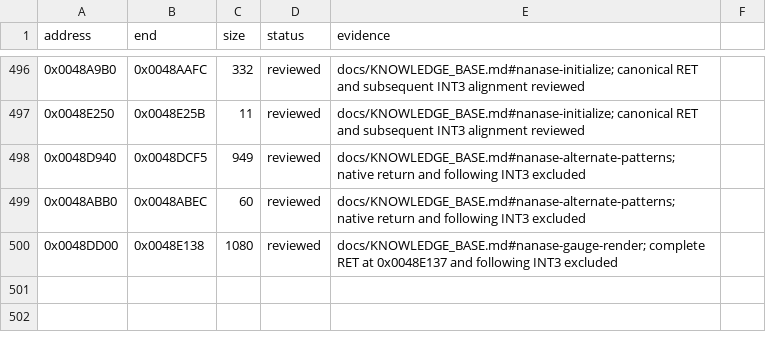
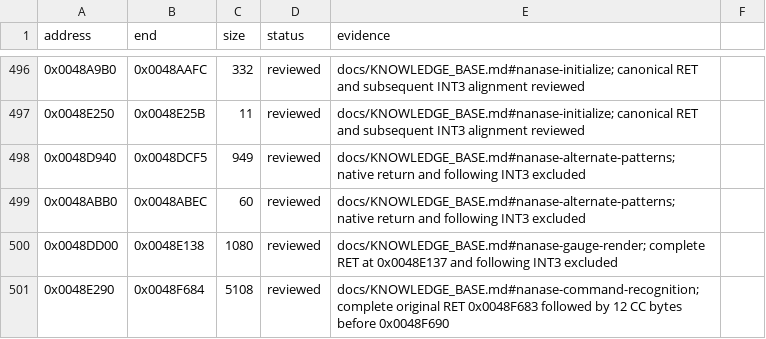
Before and after one commit to N0zoM1z0/Eternal-Fighter-Zero, a CSV file: config/function-boundaries.csv, drawn as a sheet; only a part is shown, gaps mark what is left out.

```diff
--- a/config/function-boundaries.csv
+++ b/config/function-boundaries.csv
@@ -500 +500,2 @@ address,end,size,status,evidence
 0x0048DD00,0x0048E138,1080,reviewed,docs/KNOWLEDGE_BASE.md#nanase-gauge-render; complete RET at 0x0048E137 and following INT3 excluded
+0x0048E290,0x0048F684,5108,reviewed,docs/KNOWLEDGE_BASE.md#nanase-command-recognition; complete original RET 0x0048F683 followed by 12 CC bytes before 0x0048F690
```
Also changed, not shown: config/function-origins.csv, config/functions.csv, 7 other files.
